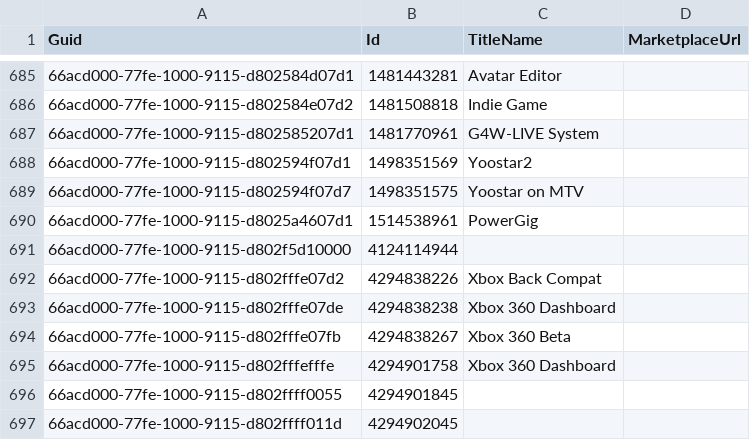
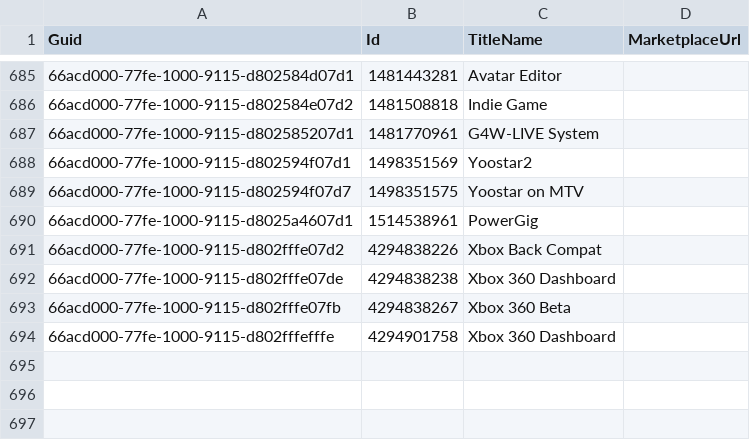
Before and after one commit to Cj-Malone/titles_data, a CSV file: 360/other.csv, drawn as a sheet; only a part is shown, gaps mark what is left out; the diff names each change by its address in the sheet, - before the commit and + after, or states it on an @@ line.

Commit message:
Remove homebrew

```diff
--- a/360/other.csv
+++ b/360/other.csv
-row 691: 66acd000-77fe-1000-9115-d802f5d10000 | 4124114944
-row 696: 66acd000-77fe-1000-9115-d802ffff0055 | 4294901845
-row 697: 66acd000-77fe-1000-9115-d802ffff011d | 4294902045
```
